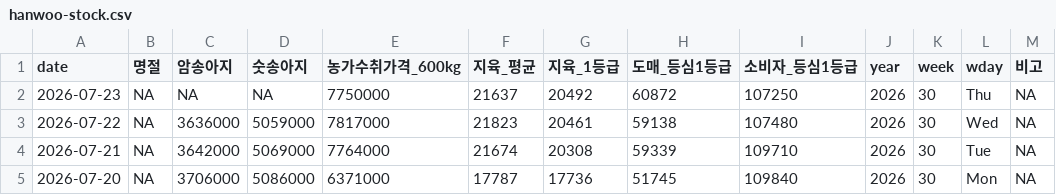
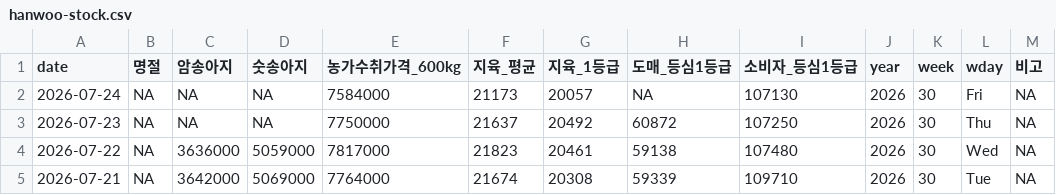
Before and after one commit to YoungjunNa/ekape-parsing, a CSV file: data_hanwoo_stock/hanwoo-stock.csv, drawn as a sheet; only a part is shown; the shorter side is filled out with more unchanged rows; the diff names each change by its address in the sheet, - before the commit and + after, or states it on an @@ line.

```diff
--- a/data_hanwoo_stock/hanwoo-stock.csv
+++ b/data_hanwoo_stock/hanwoo-stock.csv
+row 2: 2026-07-24 | NA | NA | NA | 7584000 | 21173 | 20057 | NA | 107130 | 2026 | 30 | Fri | NA
```
Also changed, not shown: data_hanwoo_stock/hanwoo-forecast.csv, 2 other files.
